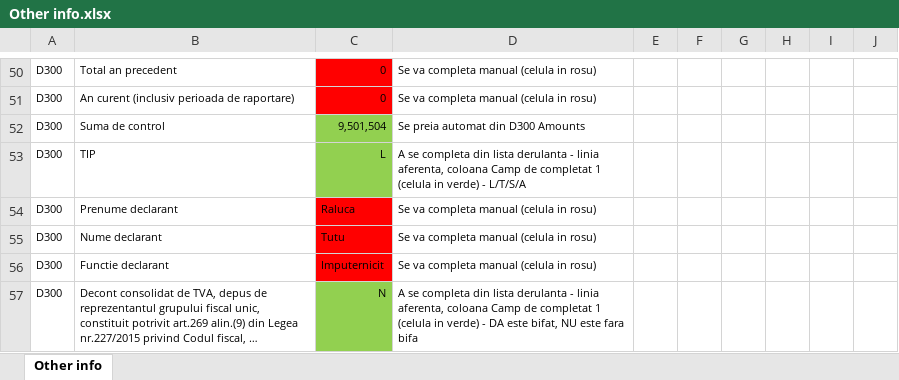
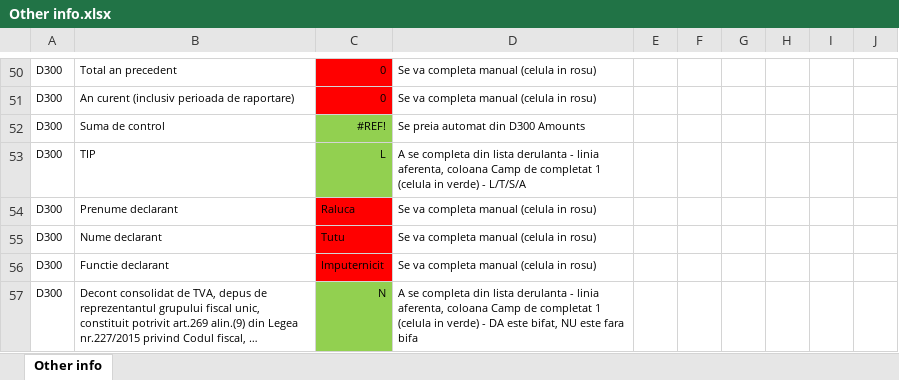
Before and after one commit to GTRDIGITAL/VATMirus, an Excel workbook: Instructiuni/Other info.xlsx, sheet Other info, drawn as a sheet; only a part is shown, gaps mark what is left out; long unchanged cells end in …; values as stored, in another font and other column widths than the file's, no borders; the diff names each change by its address in the sheet, - before the commit and + after, or states it on an @@ line.

Commit message:
updatefinal

```diff
--- a/Instructiuni/Other info.xlsx (sheet Other info)
+++ b/Instructiuni/Other info.xlsx (sheet Other info)
-C52: 9,501,504
+C52: #REF!
```
